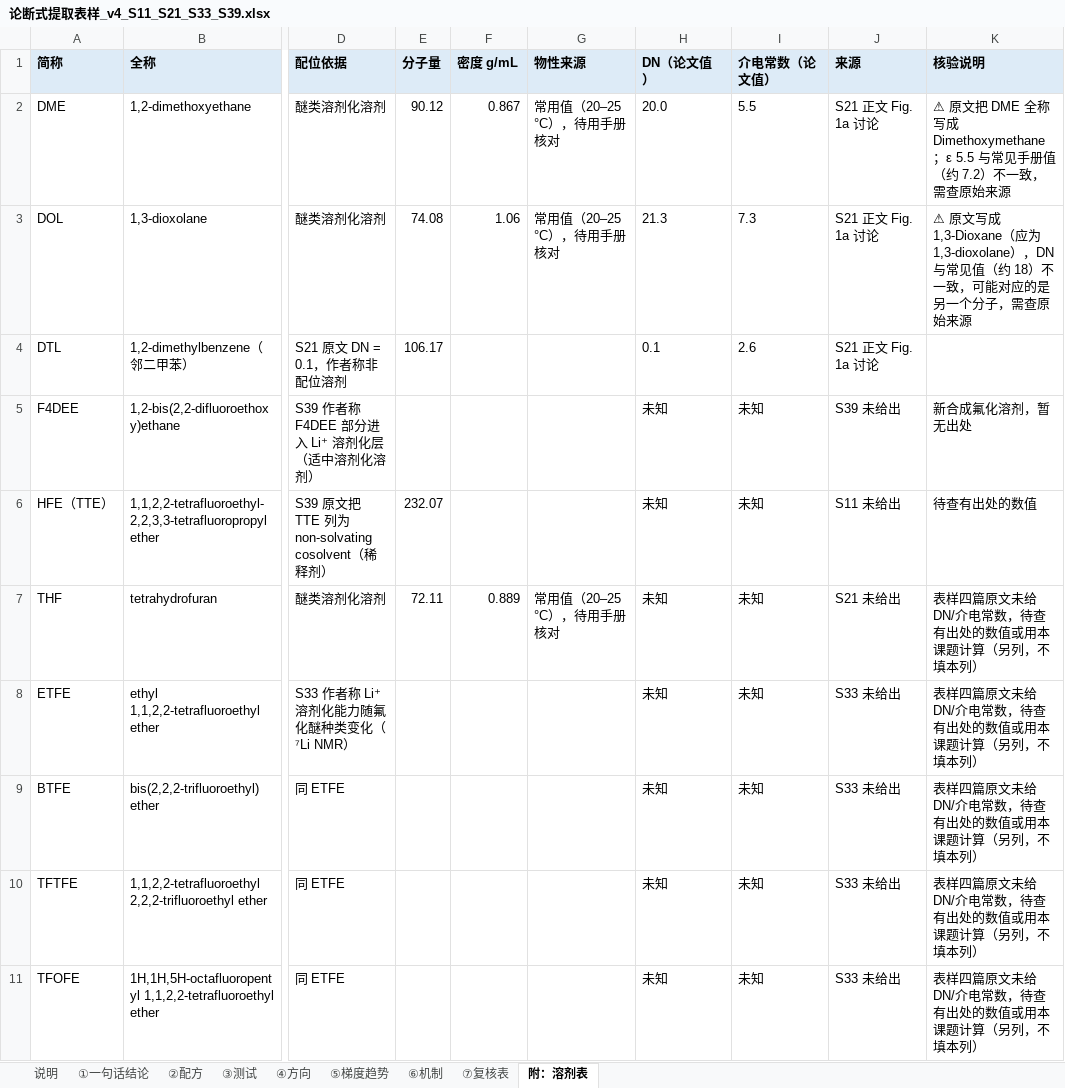
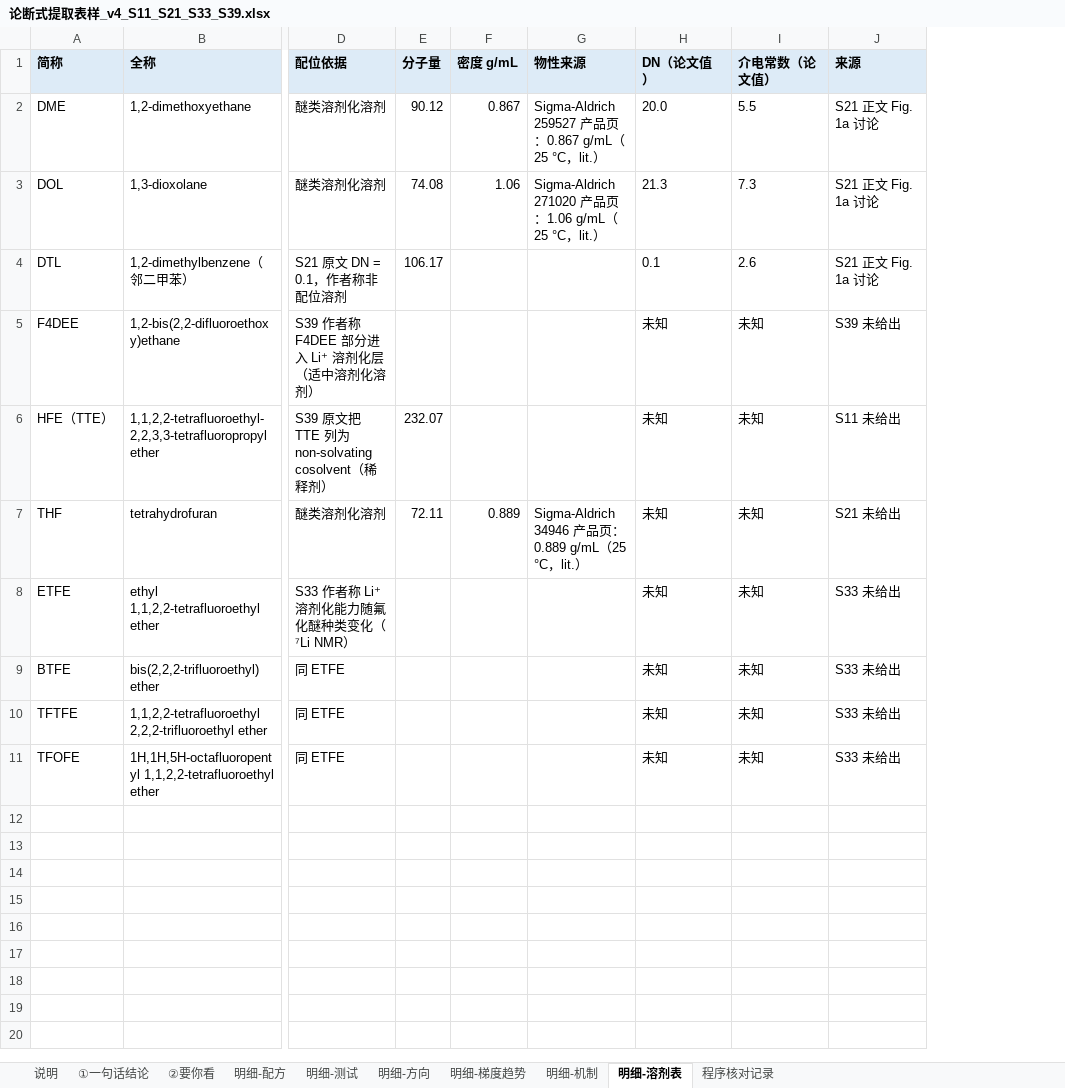
Before and after one commit to zhuonanli08/Li-S_Electrolyte_Conflicts, an Excel workbook: output/论断式提取表样_v4_2026-10-24/论断式提取表样_v4_S11_S21_S33_S39.xlsx, sheet 明细-溶剂表, drawn as a sheet; only a part is shown, gaps mark what is left out; values as stored, in another font and other column widths than the file's, no borders; the diff names each change by its address in the sheet, - before the commit and + after, or states it on an @@ line.

```diff
--- a/output/论断式提取表样_v4_2026-10-24/论断式提取表样_v4_S11_S21_S33_S39.xlsx (sheet 明细-溶剂表)
+++ b/output/论断式提取表样_v4_2026-10-24/论断式提取表样_v4_S11_S21_S33_S39.xlsx (sheet 明细-溶剂表)
-sheet tab: ②配方
+sheet tab: ②要你看
-sheet tab: ③测试
+sheet tab: 明细-配方
-sheet tab: ④方向
+sheet tab: 明细-测试
-sheet tab: ⑤梯度趋势
+sheet tab: 明细-方向
-sheet tab: ⑥机制
+sheet tab: 明细-梯度趋势
-sheet tab: ⑦复核表
+sheet tab: 明细-机制
-sheet tab: 附：溶剂表
+sheet tab: 明细-溶剂表
+sheet tab: 程序核对记录
-column K (核验说明), rows 2-11: ⚠ 原文把 DME 全称写成 Dimethoxymethane；ε 5.5 与常见手册值（约 7.2）不一致，需查原始来源 | ⚠ 原文写成 1,3-Dioxane（应为 1,3-dioxolane），DN 与常见值（约 18）不一致，可能对应的是另一个分子，需查原始来源 |  | 新合成氟化溶剂，暂无出处 | 待查有出处的数值 | 表样四篇原文未给 DN/介电常数，待查有出处的数值或用本课题计算（另列，不填本列） | 表样四篇原文未给 DN/介电常数，待查有出处的数值或用本课题计算（另列，不填本列） | 表样四篇原文未给 DN/介电常数，待查有出处的数值或用本课题计算（另列，不填本列） | 表样四篇原文未给 DN/介电常数，待查有出处的数值或用本课题计算（另列，不填本列） | 表样四篇原文未给 DN/介电常数，待查有出处的数值或用本课题计算（另列，不填本列）
-G2 (物性来源): 常用值（20–25 °C），待用手册核对
+G2 (物性来源): Sigma-Aldrich 259527 产品页：0.867 g/mL（25 °C，lit.）
-G3 (物性来源): 常用值（20–25 °C），待用手册核对
+G3 (物性来源): Sigma-Aldrich 271020 产品页：1.06 g/mL（25 °C，lit.）
-G7 (物性来源): 常用值（20–25 °C），待用手册核对
+G7 (物性来源): Sigma-Aldrich 34946 产品页：0.889 g/mL（25 °C，lit.）
```
Also changed, not shown: sheet 明细-测试, sheet 明细-方向, sheet 明细-梯度趋势, sheet 明细-机制, sheet 明细-配方, sheet ②要你看, 2 more sheets, 7 other files.
